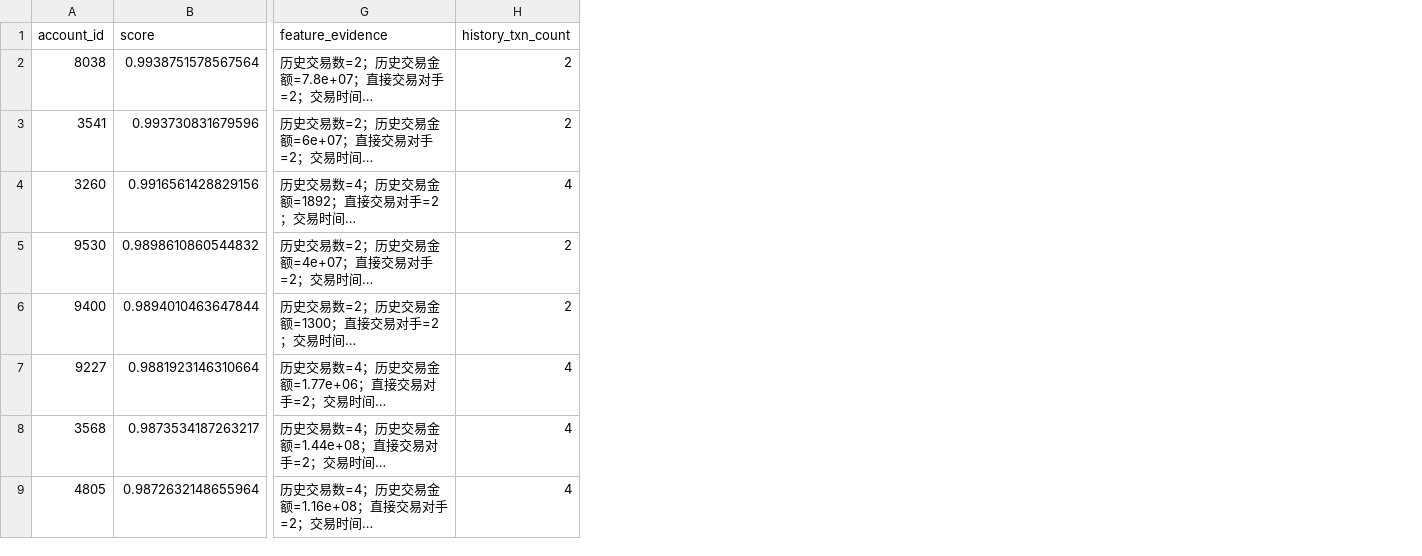
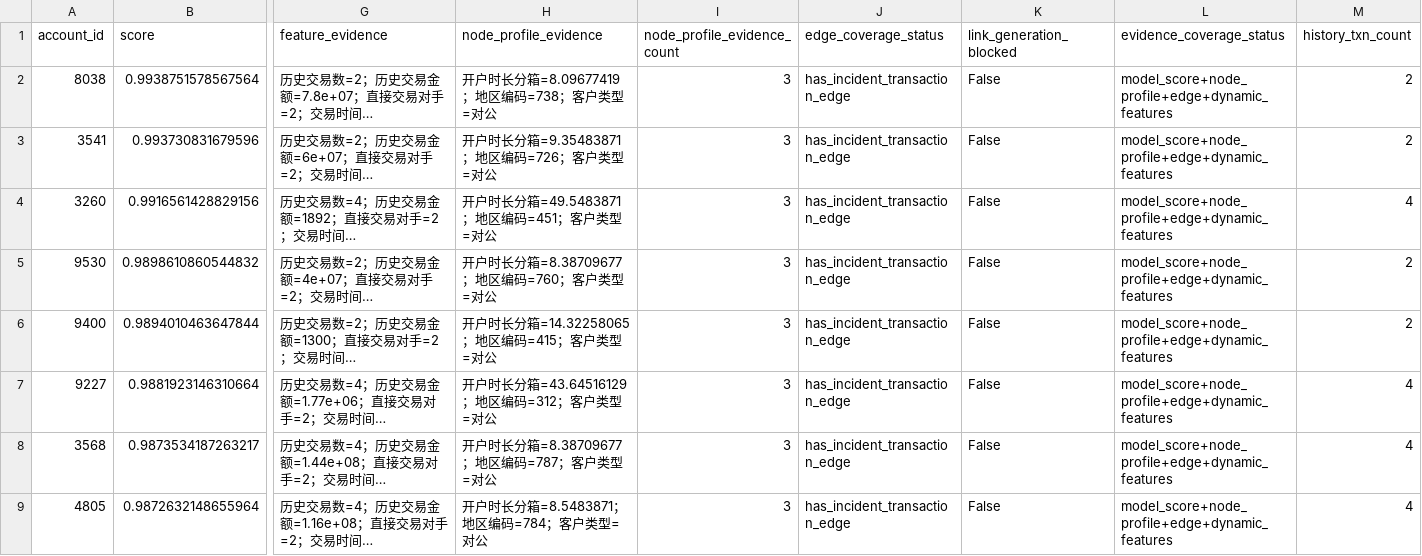
Before and after one commit to ooooorrange-ship-it/fintech-pipeline, a CSV file: outputs/explanations/layered/risk_review_queue_active_accounts.csv, drawn as a sheet; only a part is shown, gaps mark what is left out; long unchanged cells end in …; the diff names each change by its address in the sheet, - before the commit and + after, or states it on an @@ line.

```diff
--- a/outputs/explanations/layered/risk_review_queue_active_accounts.csv
+++ b/outputs/explanations/layered/risk_review_queue_active_accounts.csv
+column H (node_profile_evidence), rows 2-9: 开户时长分箱=8.09677419；地区编码=738；客户类型=对公 | 开户时长分箱=9.35483871；地区编码=726；客户类型=对公 | 开户时长分箱=49.5483871；地区编码=451；客户类型=对公 | 开户时长分箱=8.38709677；地区编码=760；客户类型=对公 | 开户时长分箱=14.32258065；地区编码=415；客户类型=对公 | 开户时长分箱=43.64516129；地区编码=312；客户类型=对公 | 开户时长分箱=8.38709677；地区编码=787；客户类型=对公 | 开户时长分箱=8.5483871；地区编码=784；客户类型=对公
+column I (node_profile_evidence_count), rows 2-9: all 3
+column J (edge_coverage_status), rows 2-9: all has_incident_transaction_edge
+column K (link_generation_blocked), rows 2-9: all False
+column L (evidence_coverage_status), rows 2-9: all model_score+node_profile+edge+dynamic_features
```
Also changed, not shown: outputs/deliverables/task4_evidence_field_dictionary.csv, outputs/deliverables/task_completion_checklist.csv, 20 other files.
